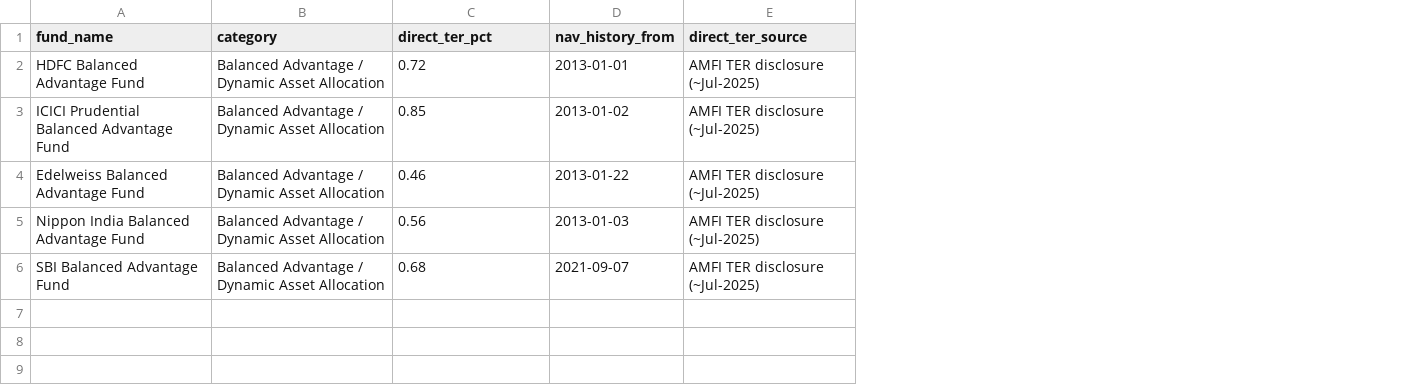
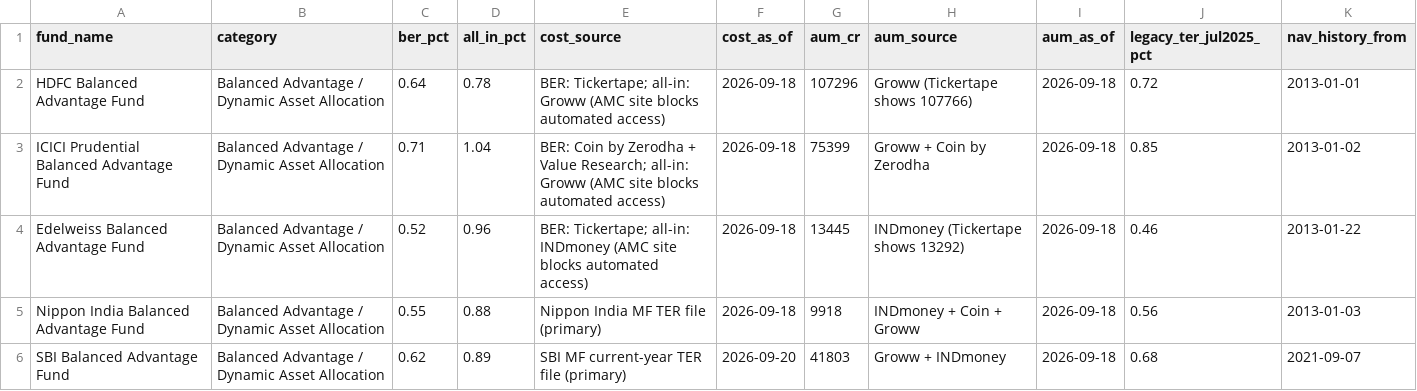
Before and after one commit to karthik-dev-82/investments, a CSV file: data/baf_funds_india.csv, drawn as a sheet; removed rows and columns are numbered as before the commit, all else as after; the diff names each change by its address in the sheet, - before the commit and + after, or states it on an @@ line.

```diff
--- a/data/baf_funds_india.csv
+++ b/data/baf_funds_india.csv
+column C (ber_pct), rows 2-6: 0.64 | 0.71 | 0.52 | 0.55 | 0.62
+column D (all_in_pct), rows 2-6: 0.78 | 1.04 | 0.96 | 0.88 | 0.89
+column E (cost_source), rows 2-6: BER: Tickertape; all-in: Groww (AMC site blocks automated access) | BER: Coin by Zerodha + Value Research; all-in: Groww (AMC site blocks automated access) | BER: Tickertape; all-in: INDmoney (AMC site blocks automated access) | Nippon India MF TER file (primary) | SBI MF current-year TER file (primary)
+column F (cost_as_of), rows 2-6: 2026-09-18 | 2026-09-18 | 2026-09-18 | 2026-09-18 | 2026-09-20
+column G (aum_cr), rows 2-6: 107296 | 75399 | 13445 | 9918 | 41803
+column H (aum_source), rows 2-6: Groww (Tickertape shows 107766) | Groww + Coin by Zerodha | INDmoney (Tickertape shows 13292) | INDmoney + Coin + Groww | Groww + INDmoney
+column I (aum_as_of), rows 2-6: all 2026-09-18
-column E (direct_ter_source), rows 2-6: all AMFI TER disclosure (~Jul-2025)
-J1: direct_ter_pct
+J1: legacy_ter_jul2025_pct
```
Also changed, not shown: 11 other files.
